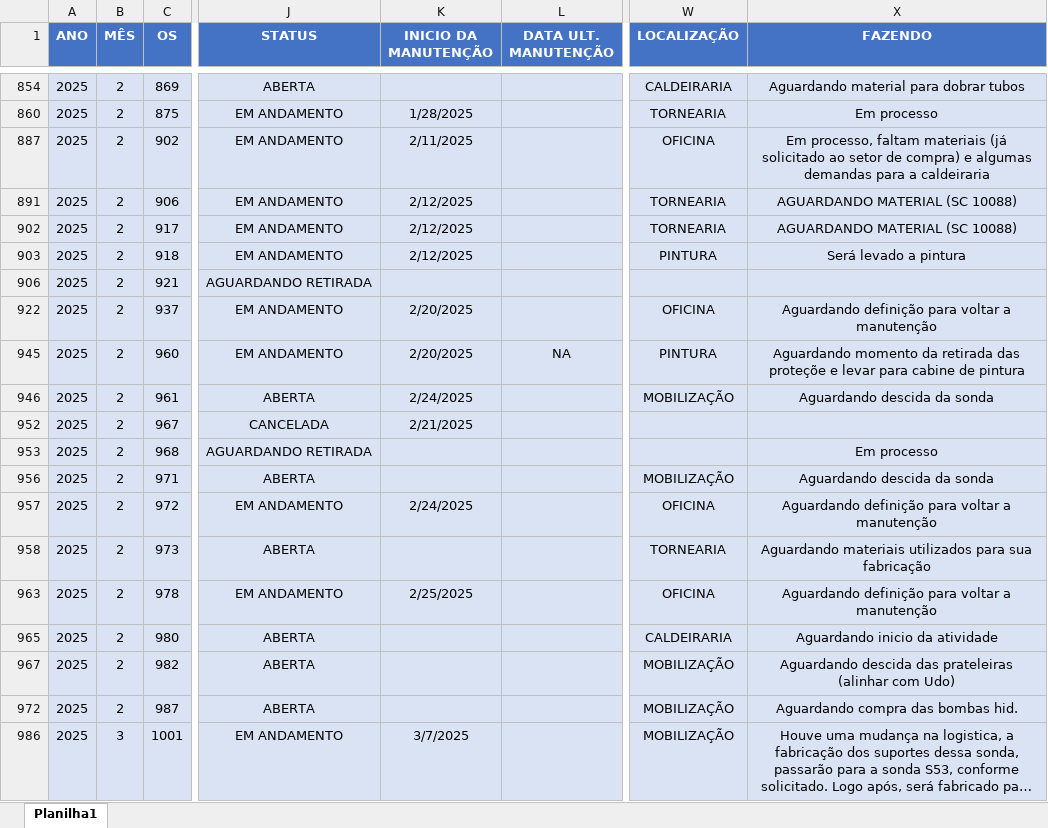
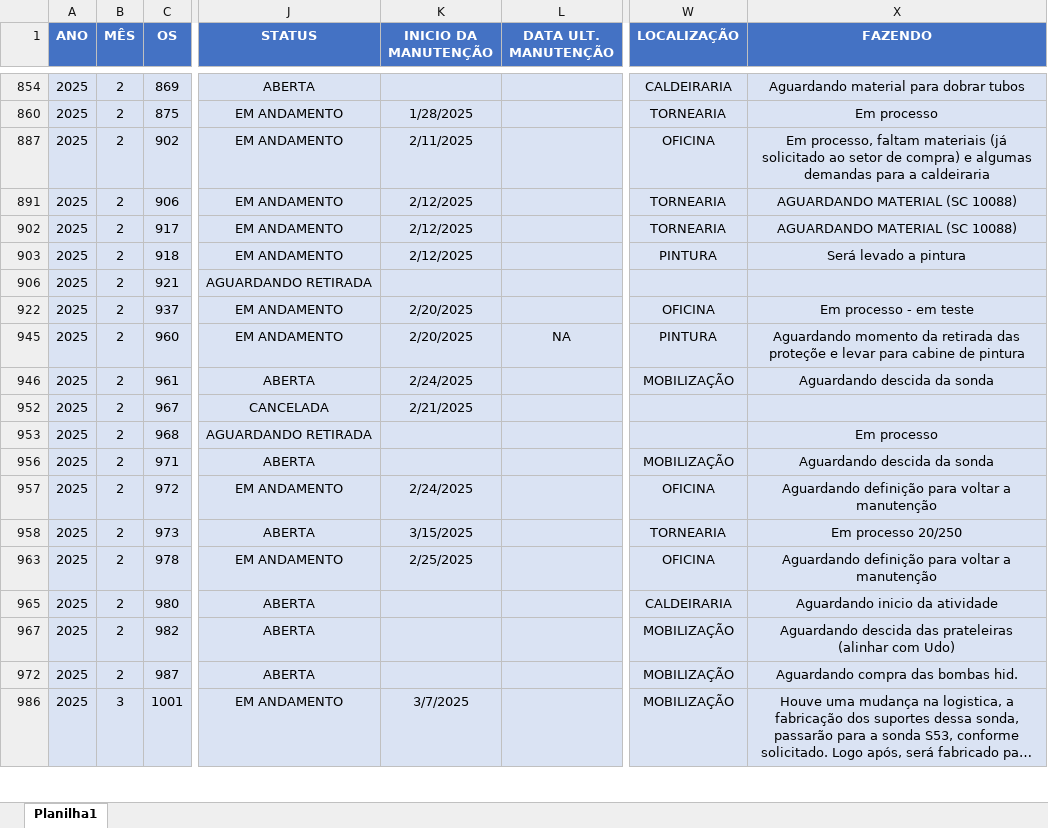
Before and after one commit to camilafdcam/geo, an Excel workbook: data.xlsx, sheet Planilha1, drawn as a sheet; only a part is shown, gaps mark what is left out; long unchanged cells end in …; values as stored, in another font and other column widths than the file's, no borders; conditional formats and table styles not drawn; the diff covers the shown part only; the diff names each change by its address in the sheet, - before the commit and + after, or states it on an @@ line.

```diff
--- a/data.xlsx (sheet Planilha1)
+++ b/data.xlsx (sheet Planilha1)
-X922 (FAZENDO): Aguardando definição para voltar a manutenção
+X922 (FAZENDO): Em processo - em teste
-K958 (INICIO DA MANUTENÇÃO): (empty)
+K958 (INICIO DA MANUTENÇÃO): 3/15/2025
-X958 (FAZENDO): Aguardando materiais utilizados para sua fabricação
+X958 (FAZENDO): Em processo 20/250
```
Also changed, not shown: 2 added rows, 45 edited cells and cell formats elsewhere in this sheet.
